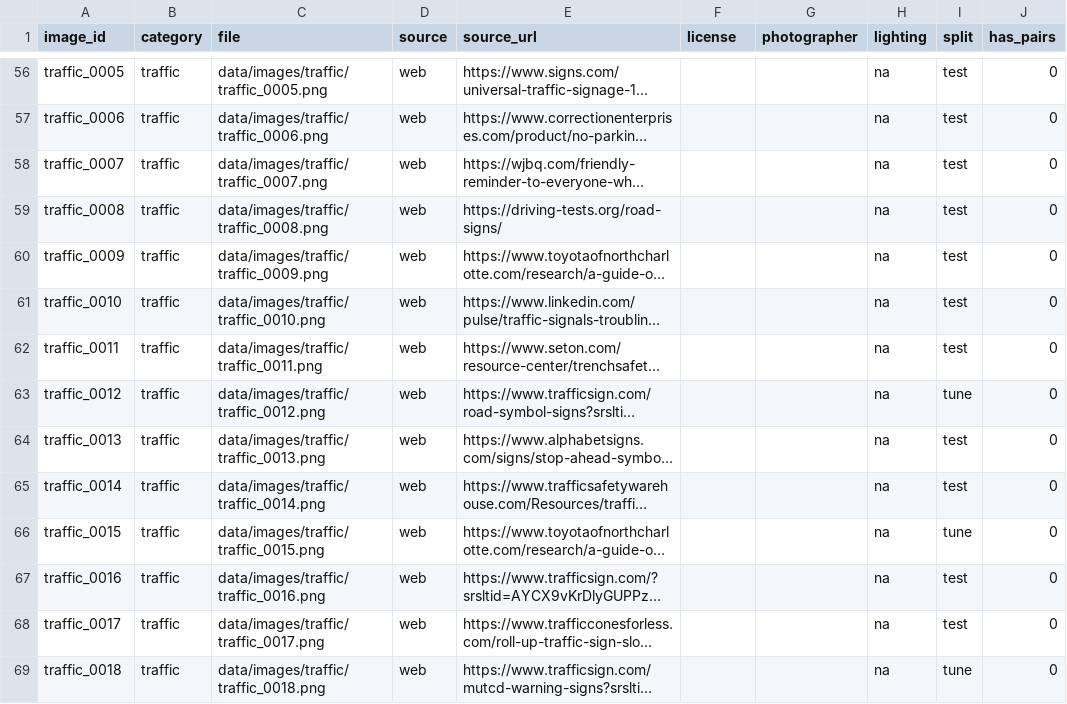
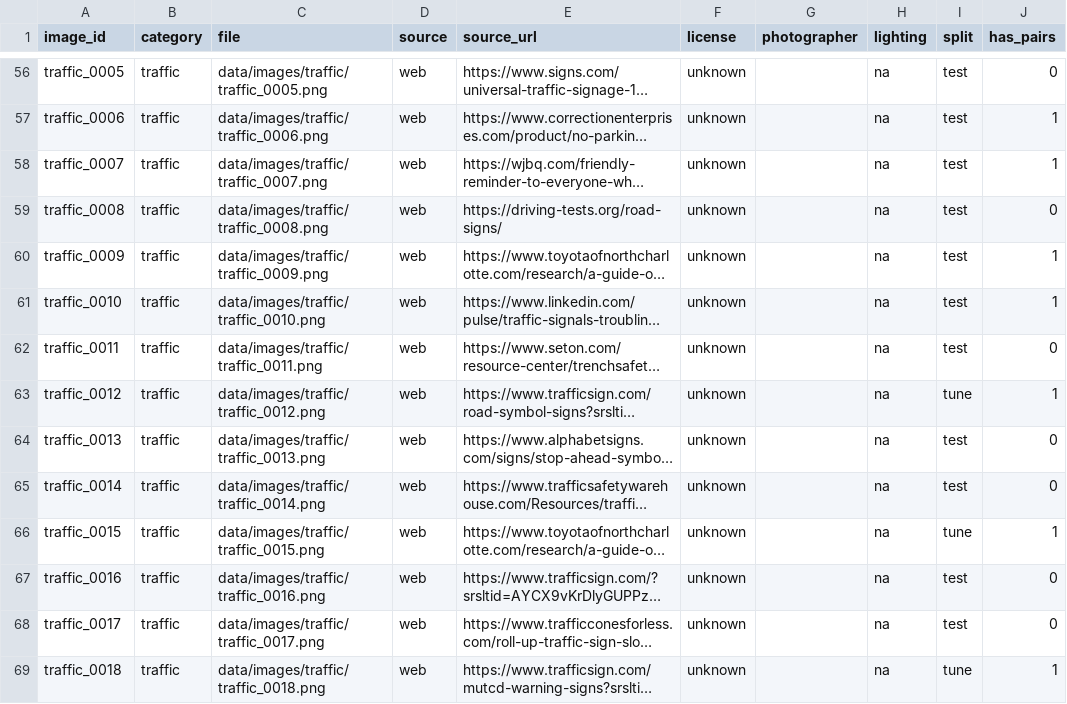
Before and after one commit to Anshika-111/computer-vision-project, a CSV file: data/manifest.csv, drawn as a sheet; only a part is shown, gaps mark what is left out; long unchanged cells end in …; the diff covers the shown part only; the diff names each change by its address in the sheet, - before the commit and + after, or states it on an @@ line.

```diff
--- a/data/manifest.csv
+++ b/data/manifest.csv
-F56:F69 (license): (empty)
+F56:F69 (license): unknown
-J57:J58 (has_pairs): 0
+J57:J58 (has_pairs): 1
-J60:J61 (has_pairs): 0
+J60:J61 (has_pairs): 1
-J63 (has_pairs): 0
+J63 (has_pairs): 1
-J66 (has_pairs): 0
+J66 (has_pairs): 1
-J69 (has_pairs): 0
+J69 (has_pairs): 1
```
Also changed, not shown: 175 edited cells elsewhere in this file, 5 other files.
